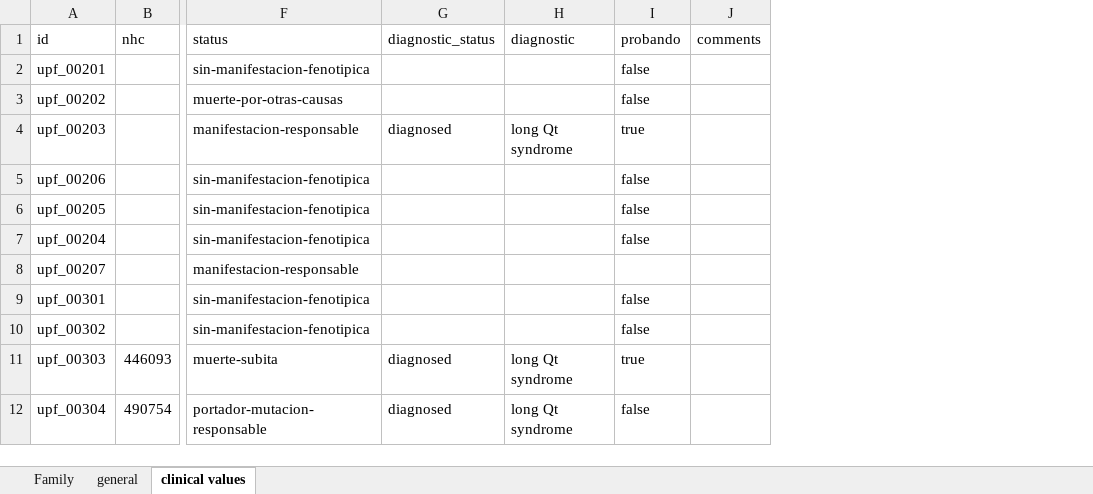
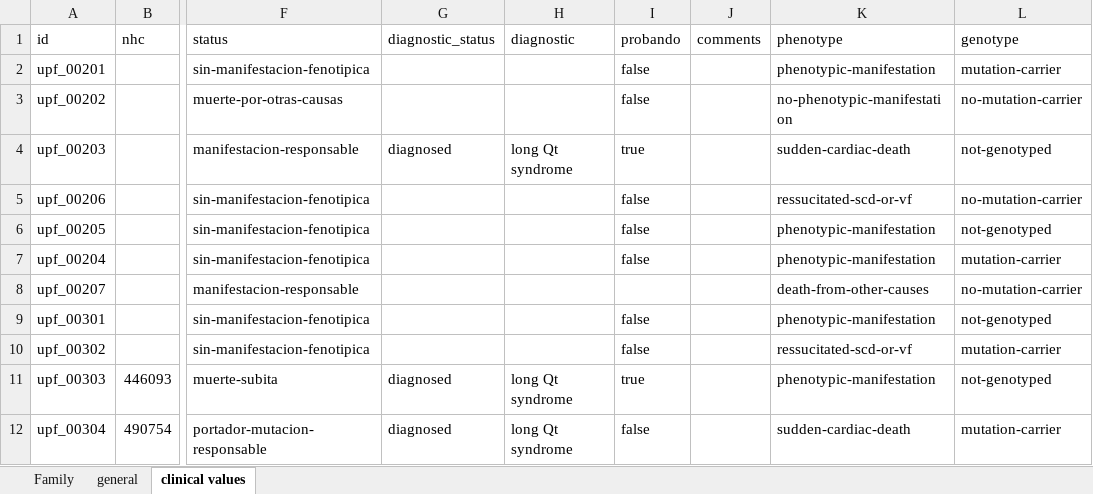
Before and after one commit to bcn-medtech/patient_line_family_tree_viewer, an Excel workbook: database/database.xlsx, sheet clinical values, drawn as a sheet; only a part is shown, gaps mark what is left out; values as stored, in another font and other column widths than the file's, no borders; the diff names each change by its address in the sheet, - before the commit and + after, or states it on an @@ line.

Commit message:
starting to display status as phenotype + genotype

```diff
--- a/database/database.xlsx (sheet clinical values)
+++ b/database/database.xlsx (sheet clinical values)
+column K (phenotype), rows 2-12: phenotypic-manifestation | no-phenotypic-manifestation | sudden-cardiac-death | ressucitated-scd-or-vf | phenotypic-manifestation | phenotypic-manifestation | death-from-other-causes | phenotypic-manifestation | ressucitated-scd-or-vf | phenotypic-manifestation | sudden-cardiac-death
+column L (genotype), rows 2-12: mutation-carrier | no-mutation-carrier | not-genotyped | no-mutation-carrier | not-genotyped | mutation-carrier | no-mutation-carrier | not-genotyped | mutation-carrier | not-genotyped | mutation-carrier
```
Also changed, not shown: 13 other files.
